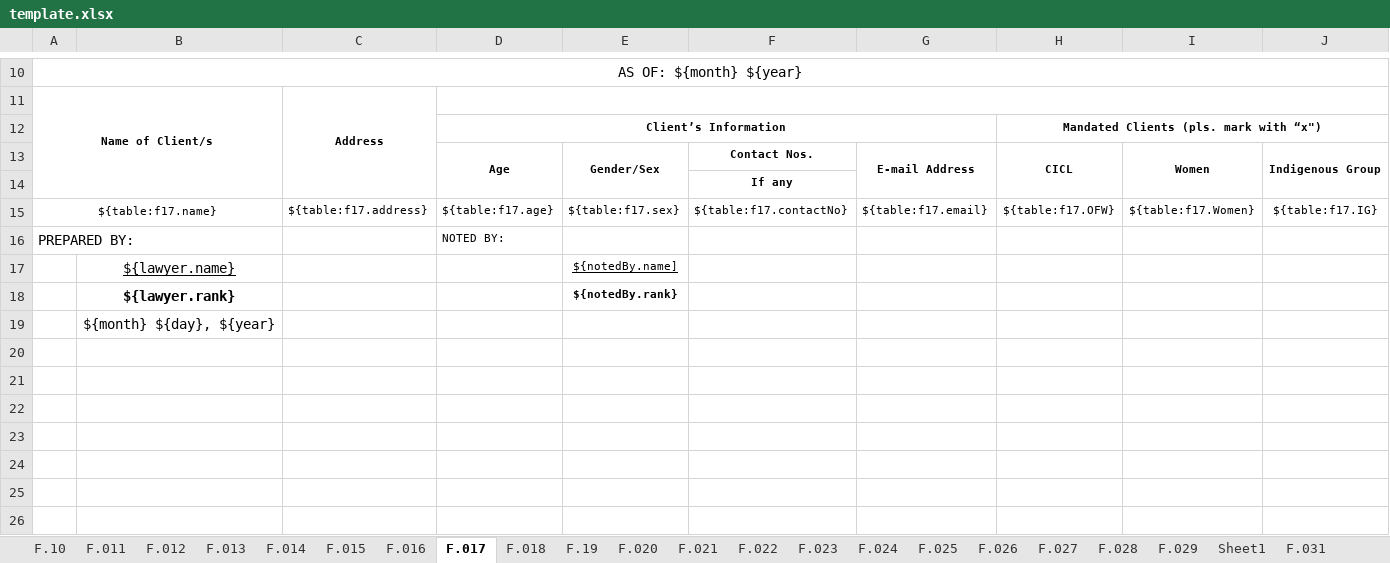
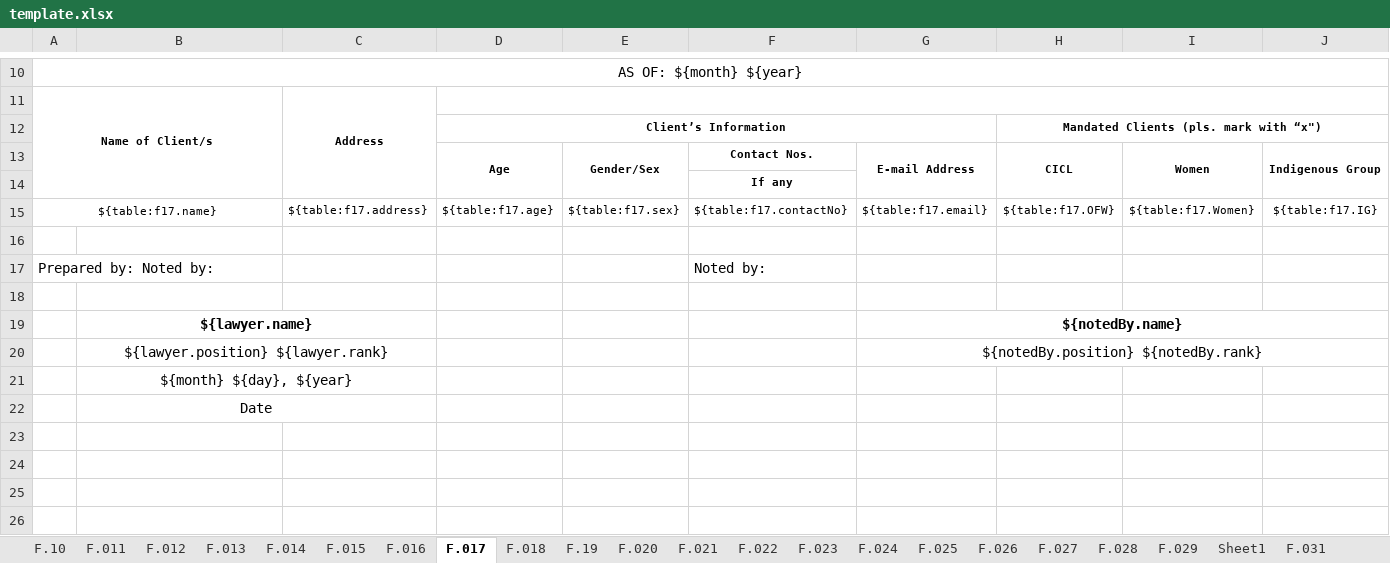
Before and after one commit to EleniruthGarcia/PAO-ERS-v.2.0, an Excel workbook: src/lib/server/report/template.xlsx, sheet F.017, drawn as a sheet; only a part is shown, gaps mark what is left out; the shorter side is filled out with more unchanged rows; values as stored, in another font and other column widths than the file's, no borders; charts and pictures not drawn; removed rows and columns are numbered as before the commit, all else as after; rows hold the shown columns only; the diff names each change by its address in the sheet, - before the commit and + after, or states it on an @@ line.

```diff
--- a/src/lib/server/report/template.xlsx (sheet F.017)
+++ b/src/lib/server/report/template.xlsx (sheet F.017)
-row 16: PREPARED BY: |  |  | NOTED BY:
+row 16: (empty)
-row 17:  | ${lawyer.name} |  |  | ${notedBy.name]
+row 17: Prepared by: Noted by: |  |  |  |  | Noted by:
-row 18:  | ${lawyer.rank} |  |  | ${notedBy.rank}
+row 18: (empty)
+row 19:  | ${lawyer.name} |  |  |  |  | ${notedBy.name}
+row 20:  | ${lawyer.position} ${lawyer.rank} |  |  |  |  | ${notedBy.position} ${notedBy.rank}
+B21:C21 merged
-B22: (empty)
+B22: Date
+B22:C22 merged
-row 21: (empty)
```
Also changed, not shown: sheet F.024, sheet F.020, sheet F.021, sheet F.027, sheet F.028, sheet F.014, 23 more sheets, formulas that keep their value, charts or pictures.
